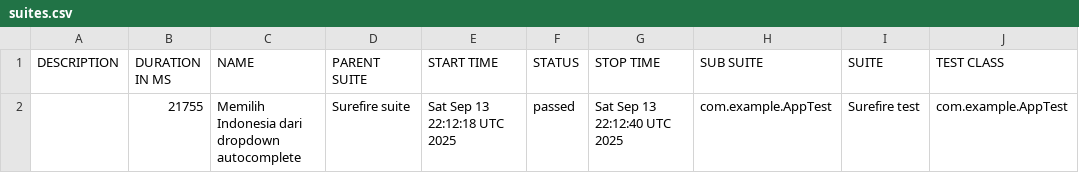
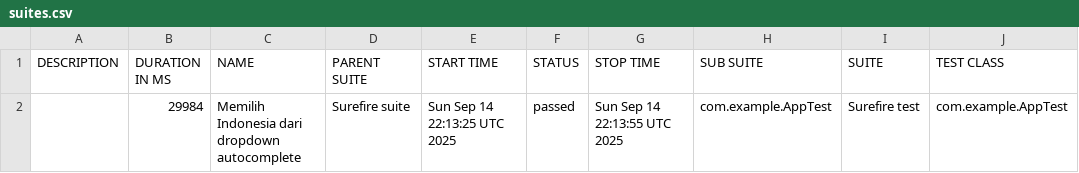
Before and after one commit to fianforza86/Automation-Fian-Test, a CSV file: data/suites.csv, drawn as a sheet; only a part is shown; the diff names each change by its address in the sheet, - before the commit and + after, or states it on an @@ line.

```diff
--- a/data/suites.csv
+++ b/data/suites.csv
-B2 (DURATION IN MS): 21755
+B2 (DURATION IN MS): 29984
-E2 (START TIME): Sat Sep 13 22:12:18 UTC 2025
+E2 (START TIME): Sun Sep 14 22:13:25 UTC 2025
-G2 (STOP TIME): Sat Sep 13 22:12:40 UTC 2025
+G2 (STOP TIME): Sun Sep 14 22:13:55 UTC 2025
```
Also changed, not shown: 16 other files.
